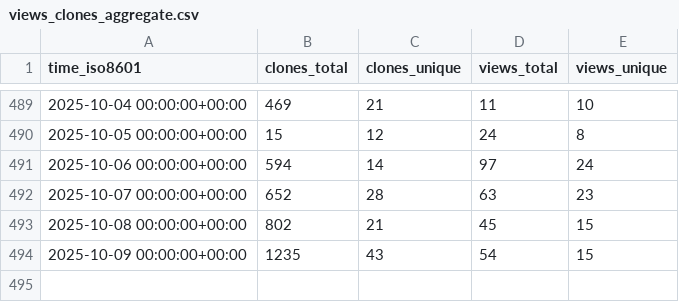
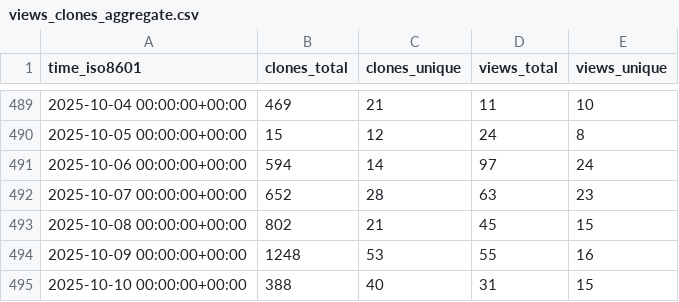
Before and after one commit to SeisSol/SeisSol, a CSV file: SeisSol/SeisSol/ghrs-data/views_clones_aggregate.csv, drawn as a sheet; only a part is shown, gaps mark what is left out.

```diff
--- a/SeisSol/SeisSol/ghrs-data/views_clones_aggregate.csv
+++ b/SeisSol/SeisSol/ghrs-data/views_clones_aggregate.csv
@@ -493,2 +493,3 @@ time_iso8601,clones_total,clones_unique,views_total,views_unique
 2025-10-08 00:00:00+00:00,802,21,45,15
-2025-10-09 00:00:00+00:00,1235,43,54,15
+2025-10-09 00:00:00+00:00,1248,53,55,16
+2025-10-10 00:00:00+00:00,388,40,31,15
```
Also changed, not shown: 1 other file.
